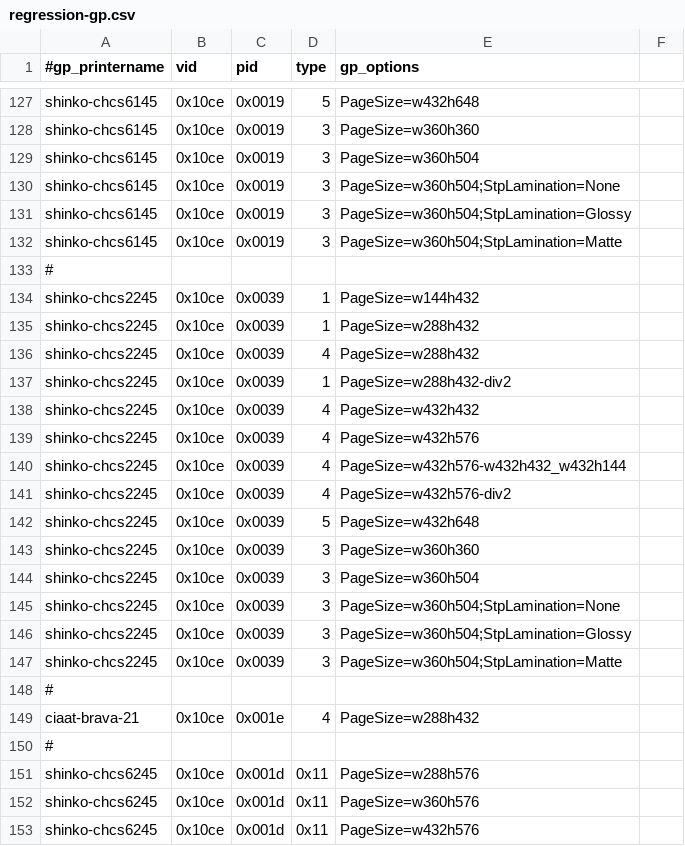
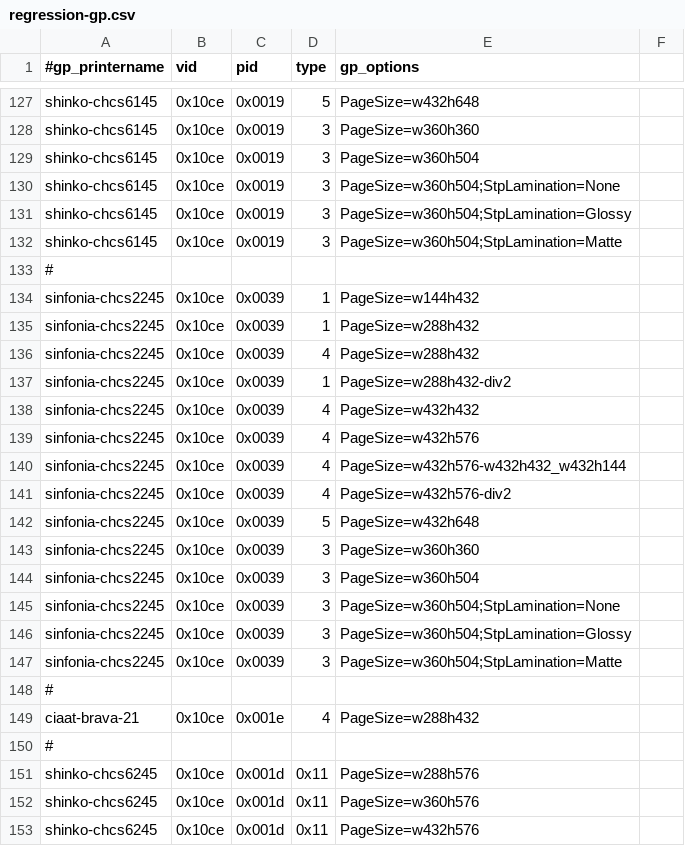
Before and after one commit to Performed/selphy_print, a CSV file: regression-gp.csv, drawn as a sheet; only a part is shown, gaps mark what is left out.

Commit message:
sinfonia-chcs2245: Fix typos in regression and printer name.

```diff
--- a/regression-gp.csv
+++ b/regression-gp.csv
@@ -133,16 +133,16 @@ shinko-chcs6145,0x10ce,0x0019,3,PageSize=w360h504;StpLamination=Matte
 #
-shinko-chcs2245,0x10ce,0x0039,1,PageSize=w144h432
-shinko-chcs2245,0x10ce,0x0039,1,PageSize=w288h432
-shinko-chcs2245,0x10ce,0x0039,4,PageSize=w288h432
-shinko-chcs2245,0x10ce,0x0039,1,PageSize=w288h432-div2
-shinko-chcs2245,0x10ce,0x0039,4,PageSize=w432h432
-shinko-chcs2245,0x10ce,0x0039,4,PageSize=w432h576
-shinko-chcs2245,0x10ce,0x0039,4,PageSize=w432h576-w432h432_w432h144
-shinko-chcs2245,0x10ce,0x0039,4,PageSize=w432h576-div2
-shinko-chcs2245,0x10ce,0x0039,5,PageSize=w432h648
-shinko-chcs2245,0x10ce,0x0039,3,PageSize=w360h360
-shinko-chcs2245,0x10ce,0x0039,3,PageSize=w360h504
-shinko-chcs2245,0x10ce,0x0039,3,PageSize=w360h504;StpLamination=None
-shinko-chcs2245,0x10ce,0x0039,3,PageSize=w360h504;StpLamination=Glossy
-shinko-chcs2245,0x10ce,0x0039,3,PageSize=w360h504;StpLamination=Matte
+sinfonia-chcs2245,0x10ce,0x0039,1,PageSize=w144h432
+sinfonia-chcs2245,0x10ce,0x0039,1,PageSize=w288h432
+sinfonia-chcs2245,0x10ce,0x0039,4,PageSize=w288h432
+sinfonia-chcs2245,0x10ce,0x0039,1,PageSize=w288h432-div2
+sinfonia-chcs2245,0x10ce,0x0039,4,PageSize=w432h432
+sinfonia-chcs2245,0x10ce,0x0039,4,PageSize=w432h576
+sinfonia-chcs2245,0x10ce,0x0039,4,PageSize=w432h576-w432h432_w432h144
+sinfonia-chcs2245,0x10ce,0x0039,4,PageSize=w432h576-div2
+sinfonia-chcs2245,0x10ce,0x0039,5,PageSize=w432h648
+sinfonia-chcs2245,0x10ce,0x0039,3,PageSize=w360h360
+sinfonia-chcs2245,0x10ce,0x0039,3,PageSize=w360h504
+sinfonia-chcs2245,0x10ce,0x0039,3,PageSize=w360h504;StpLamination=None
+sinfonia-chcs2245,0x10ce,0x0039,3,PageSize=w360h504;StpLamination=Glossy
+sinfonia-chcs2245,0x10ce,0x0039,3,PageSize=w360h504;StpLamination=Matte
 #
```
Also changed, not shown: 1 other file.
